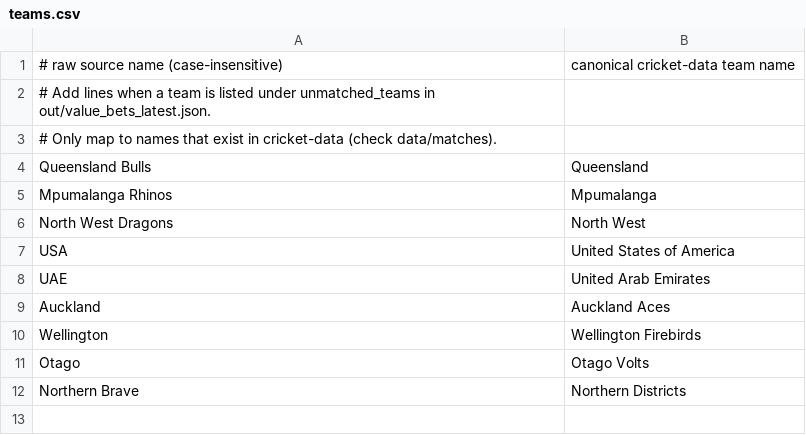
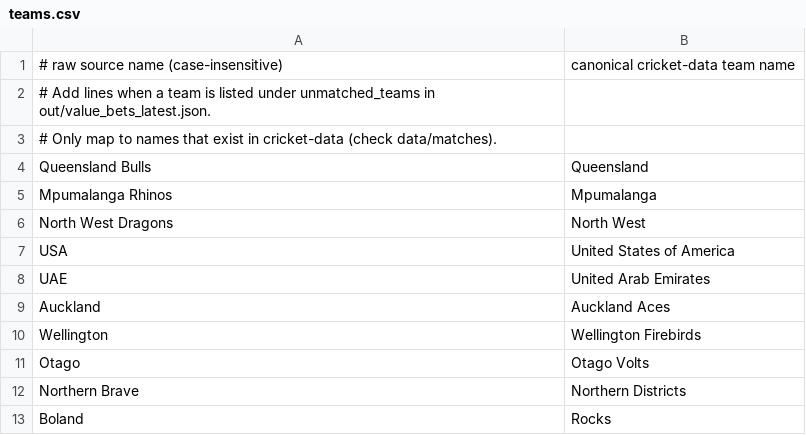
Before and after one commit to dheerajgoel17/cricket-data, a CSV file: value_bets/mappings/teams.csv, drawn as a sheet; the diff names each change by its address in the sheet, - before the commit and + after, or states it on an @@ line.

```diff
--- a/value_bets/mappings/teams.csv
+++ b/value_bets/mappings/teams.csv
+row 13: Boland | Rocks
```
Also changed, not shown: 11 other files.
